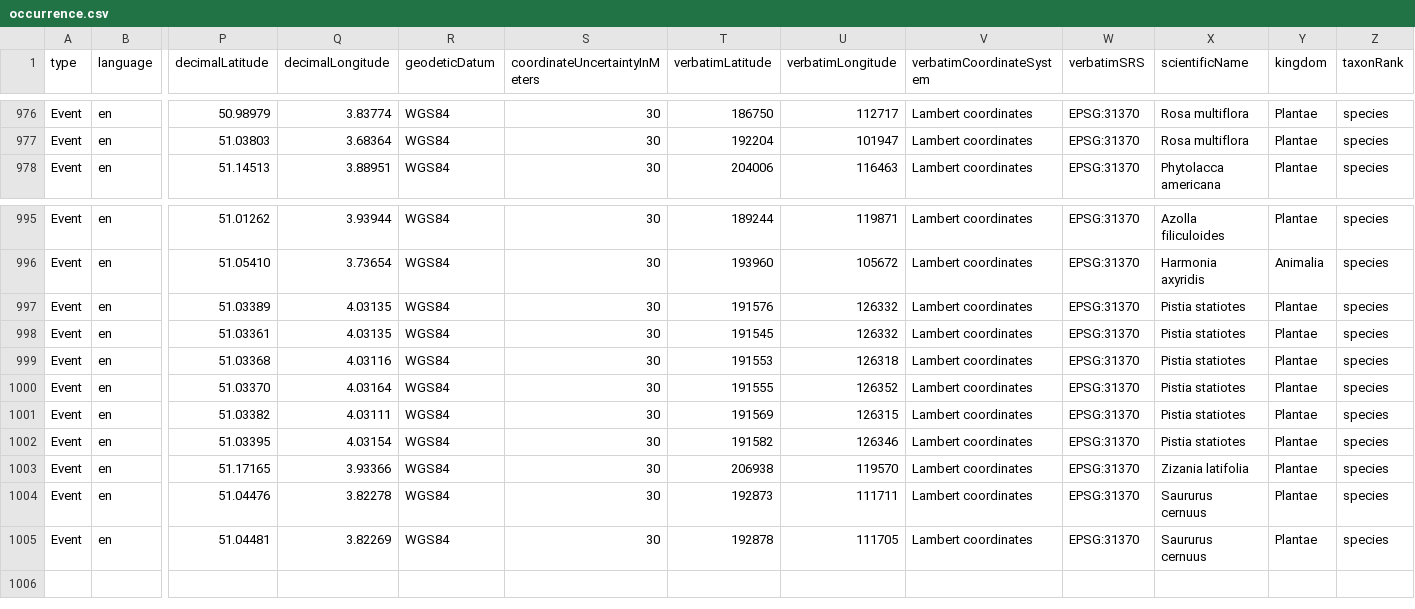
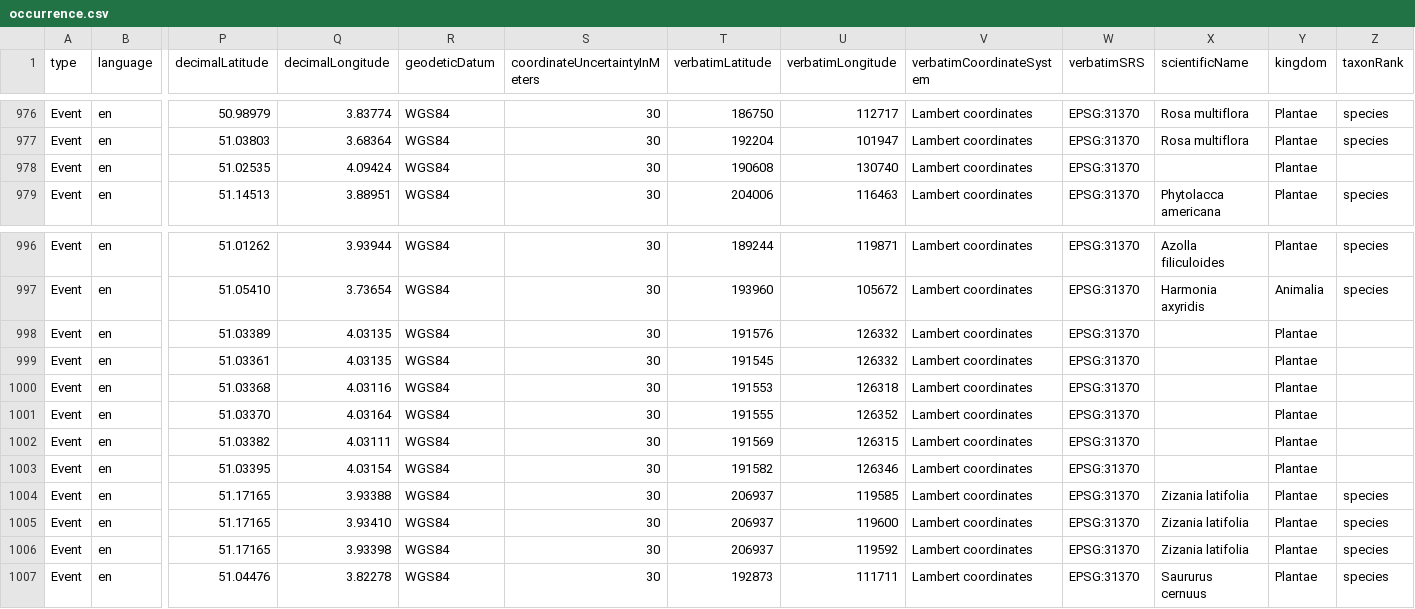
Before and after one commit to riparias/pcm-ias-plants-occurrences, a CSV file: data/processed/occurrence.csv, drawn as a sheet; only a part is shown, gaps mark what is left out; removed rows and columns are numbered as before the commit, all else as after; rows hold the shown columns only; the diff names each change by its address in the sheet, - before the commit and + after, or states it on an @@ line.

Commit message:
[AUTO]Mapping
Files changed:
M	data/processed/occurrence.csv

```diff
--- a/data/processed/occurrence.csv
+++ b/data/processed/occurrence.csv
+row 978: Event | en | 51.02535 | 4.09424 | WGS84 | 30 | 190608 | 130740 | Lambert coordinates | EPSG:31370 |  | Plantae
-X998:X1003 (scientificName): Pistia statiotes
+X998:X1003 (scientificName): (empty)
-Z998:Z1003 (taxonRank): species
+Z998:Z1003 (taxonRank): (empty)
-Q1004 (decimalLongitude): 3.93366
+Q1004 (decimalLongitude): 3.93388
-T1004 (verbatimLatitude): 206938
+T1004 (verbatimLatitude): 206937
-U1004 (verbatimLongitude): 119570
+U1004 (verbatimLongitude): 119585
+row 1005: Event | en | 51.17165 | 3.93410 | WGS84 | 30 | 206937 | 119600 | Lambert coordinates | EPSG:31370 | Zizania latifolia | Plantae | species
+row 1006: Event | en | 51.17165 | 3.93398 | WGS84 | 30 | 206937 | 119592 | Lambert coordinates | EPSG:31370 | Zizania latifolia | Plantae | species
-row 1005: Event | en | 51.04481 | 3.82269 | WGS84 | 30 | 192878 | 111705 | Lambert coordinates | EPSG:31370 | Saururus cernuus | Plantae | species
```
